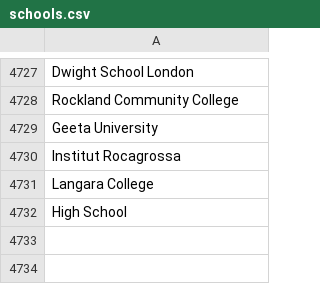
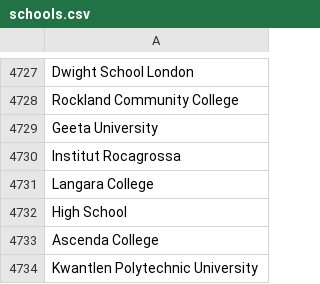
Before and after one commit to sfusurge/hacker-portal, a CSV file: public/schools.csv, drawn as a sheet; only a part is shown, gaps mark what is left out; the diff names each change by its address in the sheet, - before the commit and + after, or states it on an @@ line.

Commit message:
updated schools.csv

```diff
--- a/public/schools.csv
+++ b/public/schools.csv
+row 4733: Ascenda College
+row 4734: Kwantlen Polytechnic University
```
